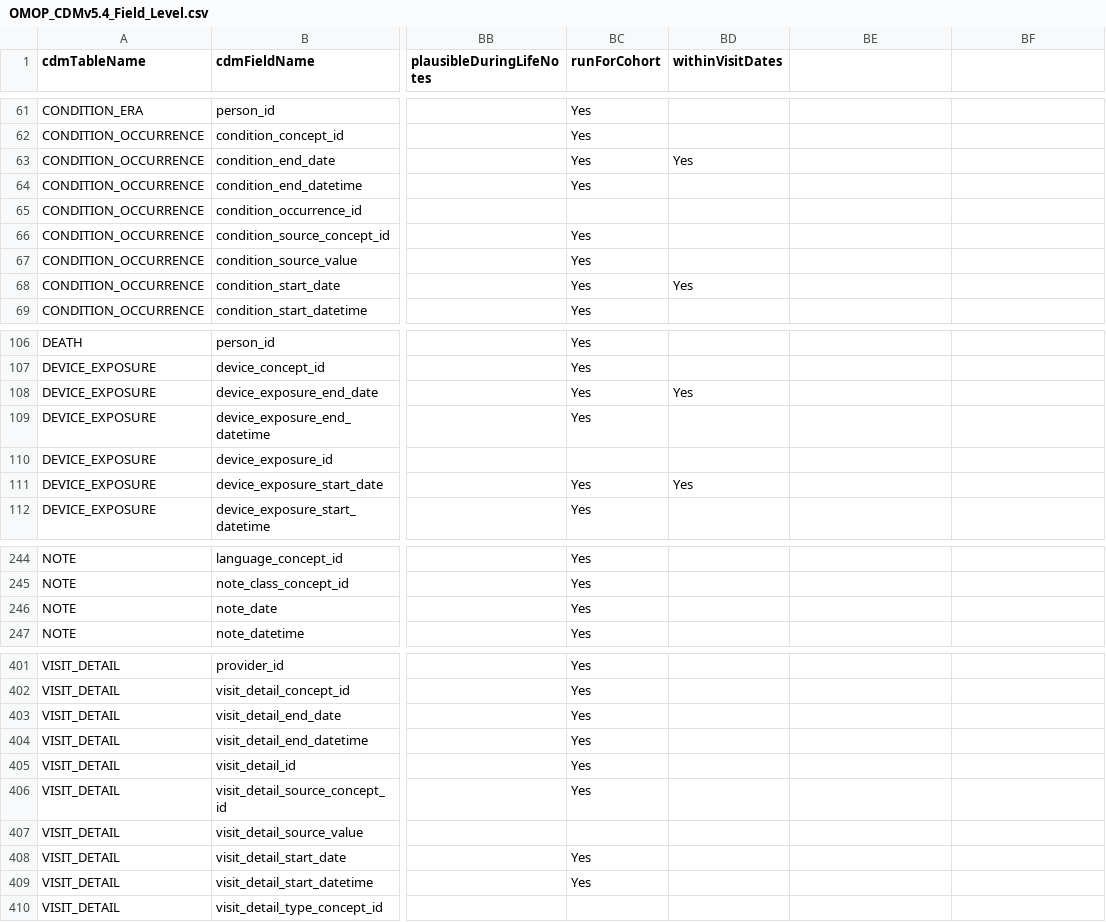
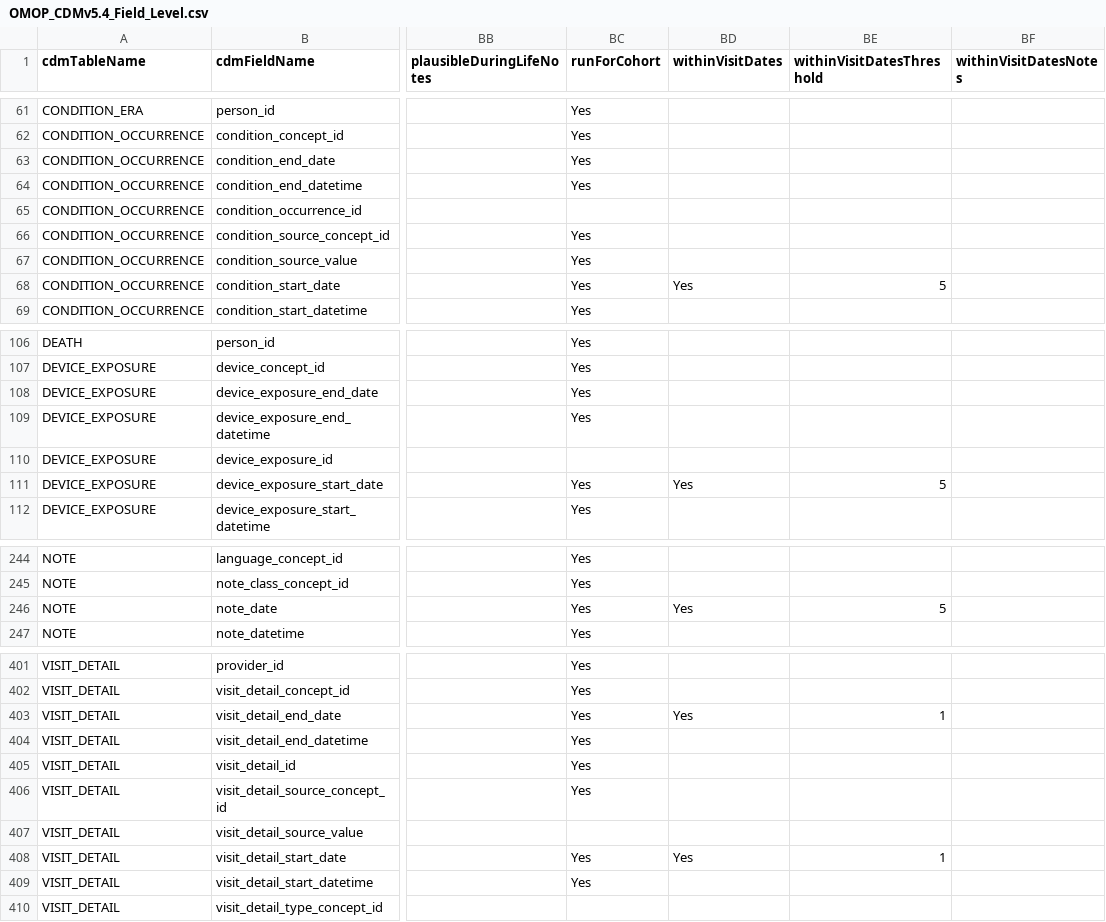
Before and after one commit to OHDSI/DataQualityDashboard, a CSV file: inst/csv/OMOP_CDMv5.4_Field_Level.csv, drawn as a sheet; only a part is shown, gaps mark what is left out; the diff covers the shown part only; the diff names each change by its address in the sheet, - before the commit and + after, or states it on an @@ line.

Commit message:
Added thresholds and notes for new check

```diff
--- a/inst/csv/OMOP_CDMv5.4_Field_Level.csv
+++ b/inst/csv/OMOP_CDMv5.4_Field_Level.csv
-BE1: (empty)
+BE1: withinVisitDatesThreshold
-BF1: (empty)
+BF1: withinVisitDatesNotes
-BD63 (withinVisitDates): Yes
+BD63 (withinVisitDates): (empty)
-BE68 (withinVisitDatesThreshold): (empty)
+BE68 (withinVisitDatesThreshold): 5
-BD108 (withinVisitDates): Yes
+BD108 (withinVisitDates): (empty)
-BE111 (withinVisitDatesThreshold): (empty)
+BE111 (withinVisitDatesThreshold): 5
-BD246 (withinVisitDates): (empty)
+BD246 (withinVisitDates): Yes
-BE246 (withinVisitDatesThreshold): (empty)
+BE246 (withinVisitDatesThreshold): 5
-BD403 (withinVisitDates): (empty)
+BD403 (withinVisitDates): Yes
-BE403 (withinVisitDatesThreshold): (empty)
+BE403 (withinVisitDatesThreshold): 1
-BD408 (withinVisitDates): (empty)
+BD408 (withinVisitDates): Yes
-BE408 (withinVisitDatesThreshold): (empty)
+BE408 (withinVisitDatesThreshold): 1
```
Also changed, not shown: 5 edited cells elsewhere in this file, inst/csv/OMOP_CDMv5.3.1_Field_Level.csv, 1 other file.
